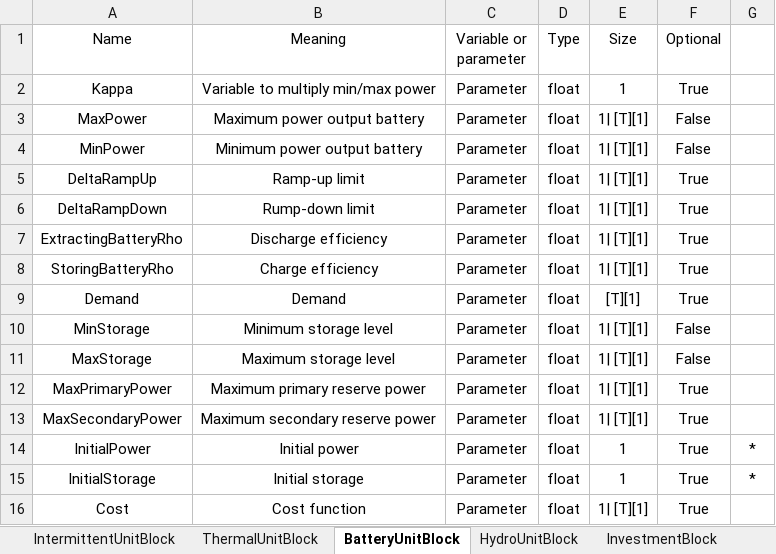
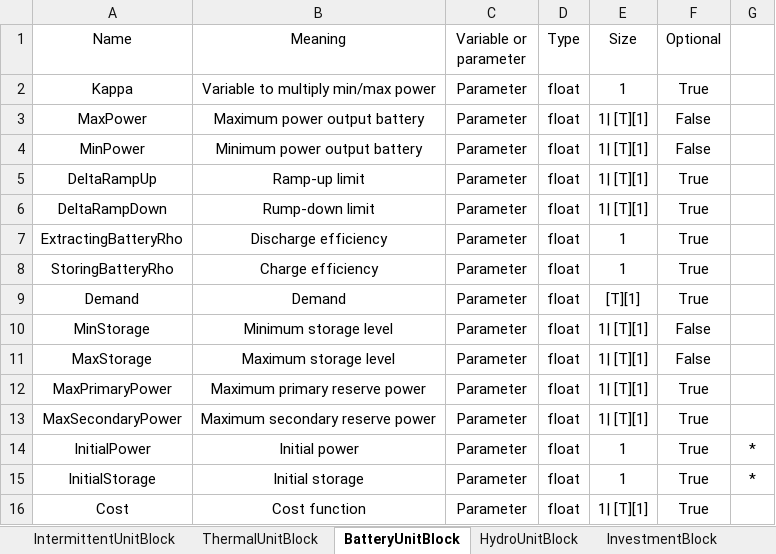
Before and after one commit to SPSUnipi/pypsa2smspp, an Excel workbook: pypsa2smspp/data/smspp_parameters.xlsx, sheet BatteryUnitBlock, drawn as a sheet; values as stored, in another font and other column widths than the file's, no borders; the diff names each change by its address in the sheet, - before the commit and + after, or states it on an @@ line.

```diff
--- a/pypsa2smspp/data/smspp_parameters.xlsx (sheet BatteryUnitBlock)
+++ b/pypsa2smspp/data/smspp_parameters.xlsx (sheet BatteryUnitBlock)
-E7:E8 (Size): 1| [T][1]
+E7:E8 (Size): 1
```
Also changed, not shown: 9 other files.
